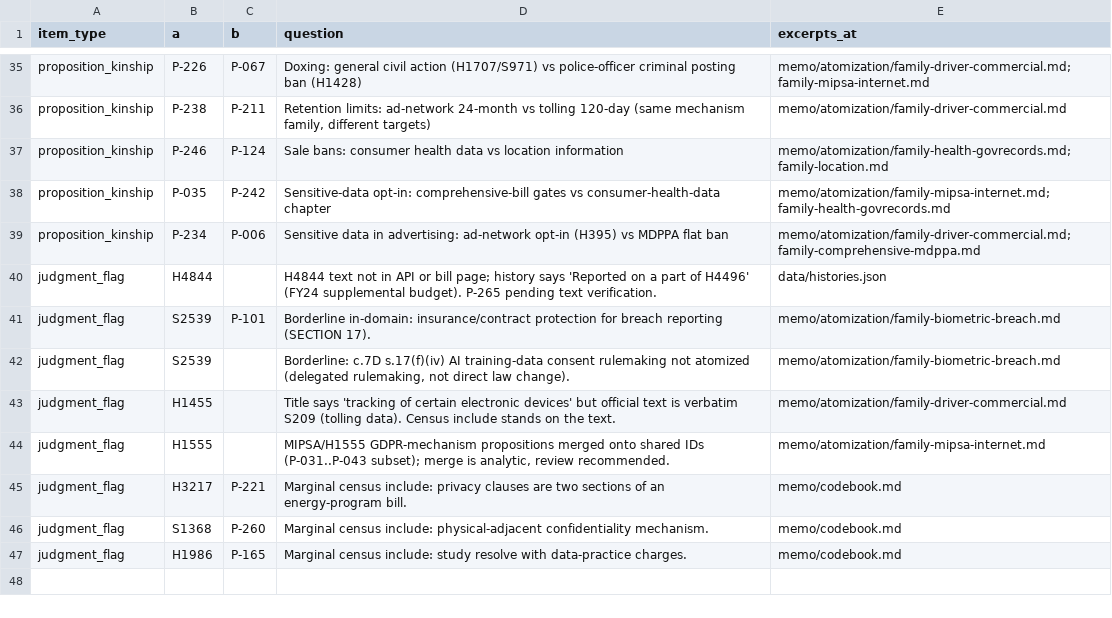
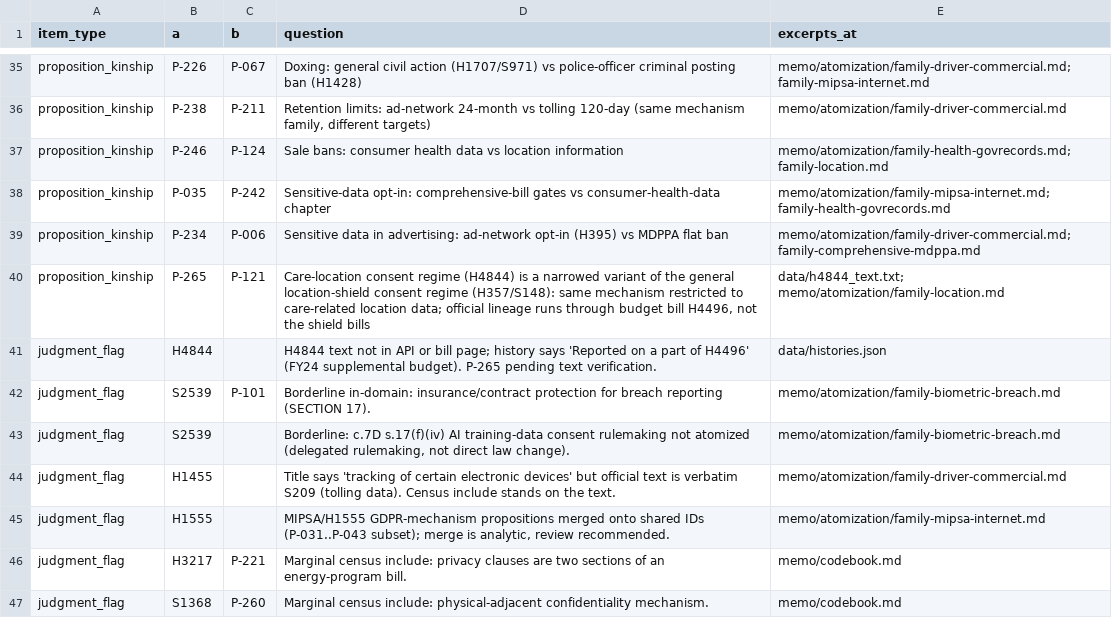
Before and after one commit to shntnu/ma-policy-ledger, a CSV file: pilots/privacy-193rd/data/verification_queue.csv, drawn as a sheet; only a part is shown, gaps mark what is left out; the shorter side is filled out with more unchanged rows; the diff names each change by its address in the sheet, - before the commit and + after, or states it on an @@ line.

```diff
--- a/pilots/privacy-193rd/data/verification_queue.csv
+++ b/pilots/privacy-193rd/data/verification_queue.csv
+row 40: proposition_kinship | P-265 | P-121 | Care-location consent regime (H4844) is a narrowed variant of the general location-shield consent regime (H357/S148): same mechanism restricted to care-related location data; official lineage runs through budget bill H4496, not the shield bills | data/h4844_text.txt; memo/atomization/family-location.md
```
Also changed, not shown: pilots/privacy-193rd/data/bill_propositions.csv, pilots/privacy-193rd/data/links.csv, 14 other files.
